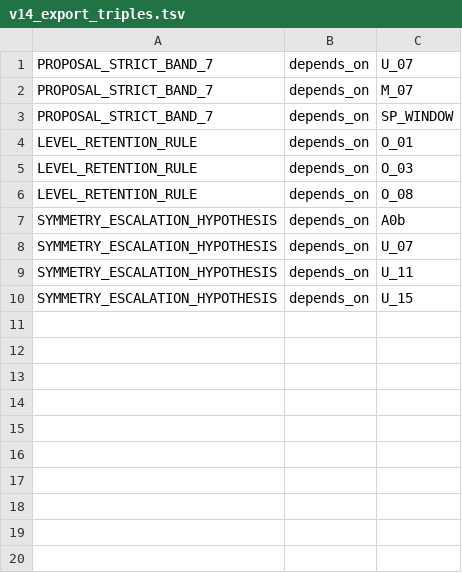
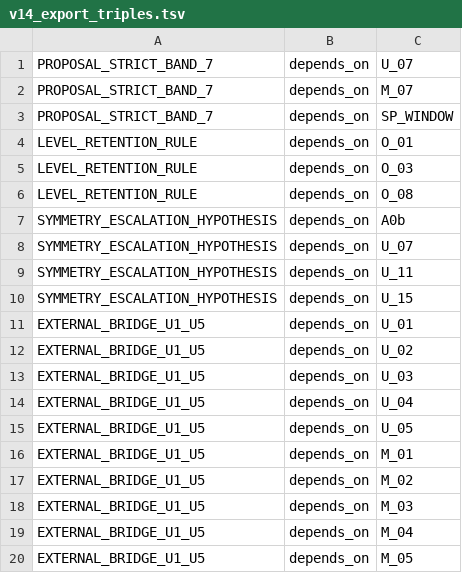
Before and after one commit to mcdos529665-gif/FTS-Validation, a TSV file: work/v14_rebuild/export/v14_export_triples.tsv, drawn as a sheet.

```diff
--- a/work/v14_rebuild/export/v14_export_triples.tsv
+++ b/work/v14_rebuild/export/v14_export_triples.tsv
@@ -10 +10,11 @@ SYMMETRY_ESCALATION_HYPOTHESIS	depends_on	U_11
 SYMMETRY_ESCALATION_HYPOTHESIS	depends_on	U_15
+EXTERNAL_BRIDGE_U1_U5	depends_on	U_01
+EXTERNAL_BRIDGE_U1_U5	depends_on	U_02
+EXTERNAL_BRIDGE_U1_U5	depends_on	U_03
+EXTERNAL_BRIDGE_U1_U5	depends_on	U_04
+EXTERNAL_BRIDGE_U1_U5	depends_on	U_05
+EXTERNAL_BRIDGE_U1_U5	depends_on	M_01
+EXTERNAL_BRIDGE_U1_U5	depends_on	M_02
+EXTERNAL_BRIDGE_U1_U5	depends_on	M_03
+EXTERNAL_BRIDGE_U1_U5	depends_on	M_04
+EXTERNAL_BRIDGE_U1_U5	depends_on	M_05
```
Also changed, not shown: work/v14_rebuild/audit/CLAIM_MATRIX.tsv, work/v14_rebuild/audit/FINDINGS.tsv, 37 other files.
